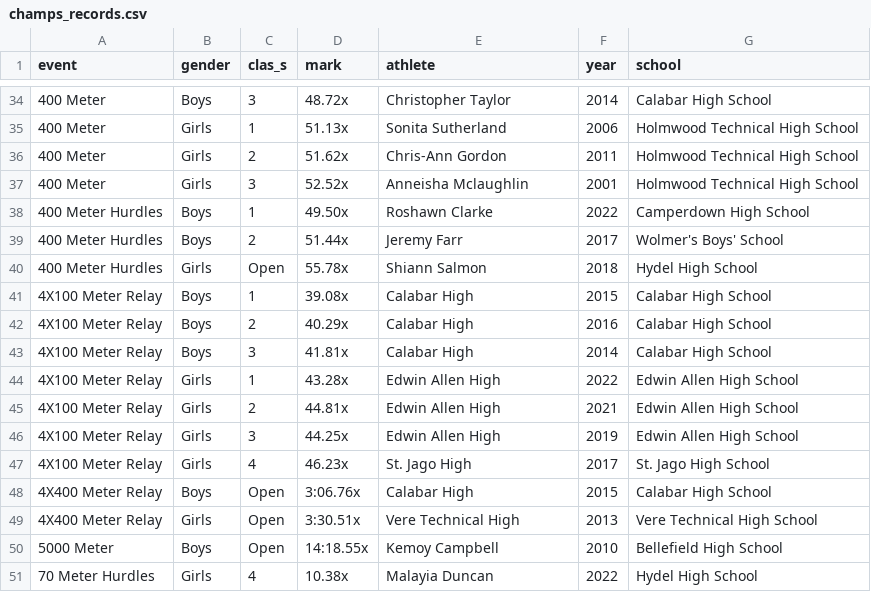
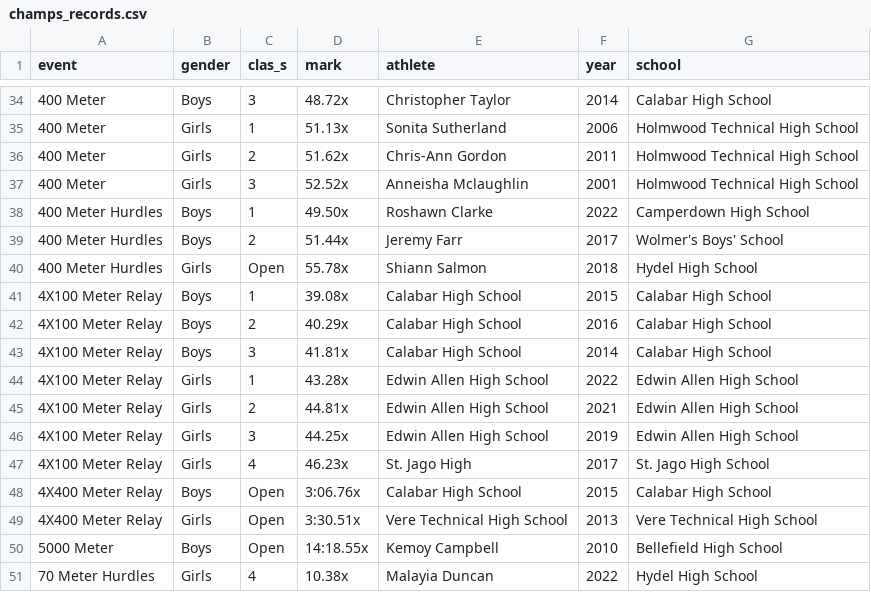
Before and after one commit to JeromeCameron/champs, a CSV file: working_files/champs_records.csv, drawn as a sheet; only a part is shown, gaps mark what is left out.

Commit message:
corrected athlete names phase one

```diff
--- a/working_files/champs_records.csv
+++ b/working_files/champs_records.csv
@@ -40,11 +40,11 @@ event,gender,clas_s,mark,athlete,year,school
 400 Meter Hurdles,Girls,Open,55.78x,Shiann Salmon,2018,Hydel High School
-4X100 Meter Relay,Boys,1,39.08x,Calabar High,2015,Calabar High School
-4X100 Meter Relay,Boys,2,40.29x,Calabar High,2016,Calabar High School
-4X100 Meter Relay,Boys,3,41.81x,Calabar High,2014,Calabar High School
-4X100 Meter Relay,Girls,1,43.28x,Edwin Allen High,2022,Edwin Allen High School
-4X100 Meter Relay,Girls,2,44.81x,Edwin Allen High,2021,Edwin Allen High School
-4X100 Meter Relay,Girls,3,44.25x,Edwin Allen High,2019,Edwin Allen High School
+4X100 Meter Relay,Boys,1,39.08x,Calabar High School,2015,Calabar High School
+4X100 Meter Relay,Boys,2,40.29x,Calabar High School,2016,Calabar High School
+4X100 Meter Relay,Boys,3,41.81x,Calabar High School,2014,Calabar High School
+4X100 Meter Relay,Girls,1,43.28x,Edwin Allen High School,2022,Edwin Allen High School
+4X100 Meter Relay,Girls,2,44.81x,Edwin Allen High School,2021,Edwin Allen High School
+4X100 Meter Relay,Girls,3,44.25x,Edwin Allen High School,2019,Edwin Allen High School
 4X100 Meter Relay,Girls,4,46.23x,St. Jago High,2017,St. Jago High School
-4X400 Meter Relay,Boys,Open,3:06.76x,Calabar High,2015,Calabar High School
-4X400 Meter Relay,Girls,Open,3:30.51x,Vere Technical High,2013,Vere Technical High School
+4X400 Meter Relay,Boys,Open,3:06.76x,Calabar High School,2015,Calabar High School
+4X400 Meter Relay,Girls,Open,3:30.51x,Vere Technical High School,2013,Vere Technical High School
 5000 Meter,Boys,Open,14:18.55x,Kemoy Campbell,2010,Bellefield High School
```
Also changed, not shown: 4 other files.
